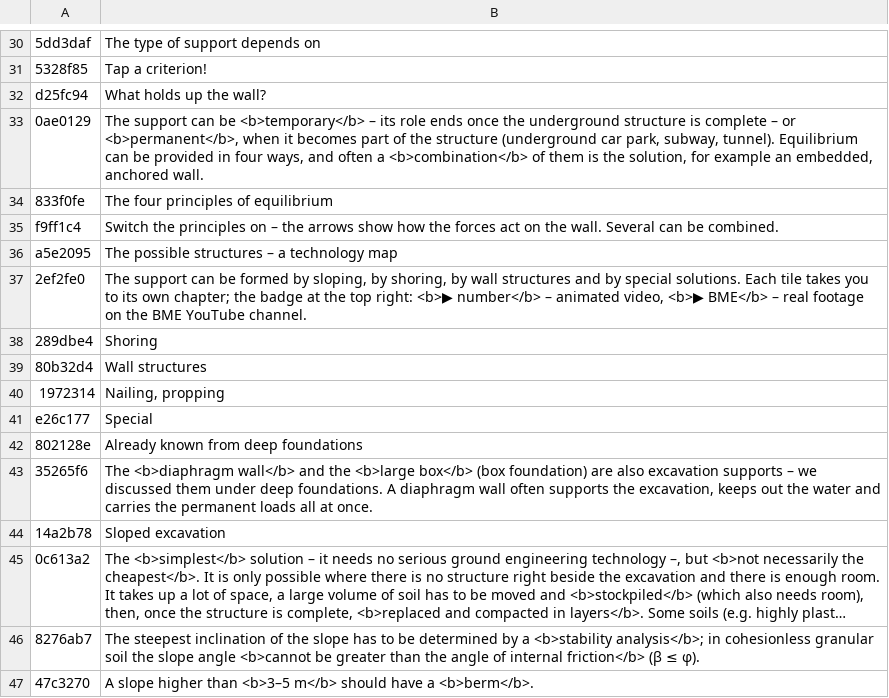
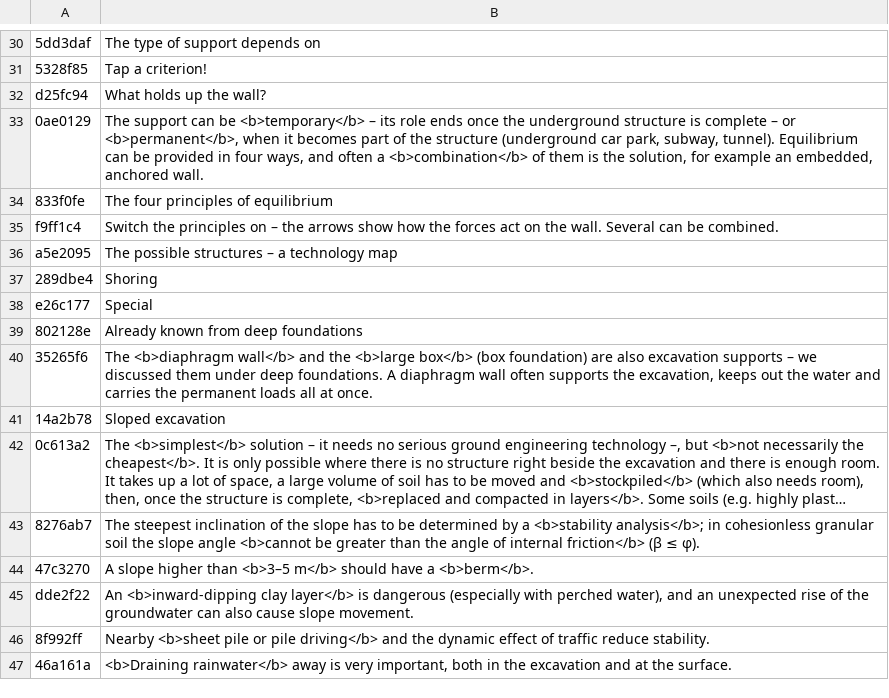
Before and after one commit to MBalika/munkaterhatarolasok, a TSV file: _src/i18n/en_01.tsv, drawn as a sheet; only a part is shown, gaps mark what is left out; the shorter side is filled out with more unchanged rows; long unchanged cells end in ….

```diff
--- a/_src/i18n/en_01.tsv
+++ b/_src/i18n/en_01.tsv
@@ -36,6 +36,3 @@ f9ff1c4	Switch the principles on – the arrows show how the forces act on the w
 a5e2095	The possible structures – a technology map
-2ef2fe0	The support can be formed by sloping, by shoring, by wall structures and by special solutions. Each tile takes you to its own chapter; the badge at the top right: <b>▶ number</b> – animated video, <b>▶ BME</b> – real footage on the BME YouTube channel.
 289dbe4	Shoring
-80b32d4	Wall structures
-1972314	Nailing, propping
 e26c177	Special
```
Also changed, not shown: _src/i18n/en_02.tsv, _src/i18n/en_04.tsv, 28 other files.
